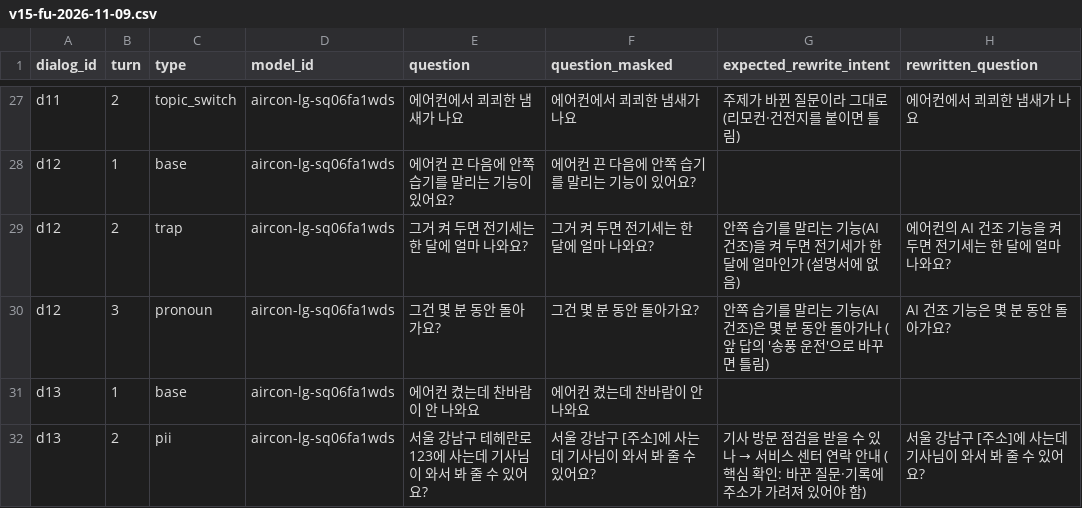
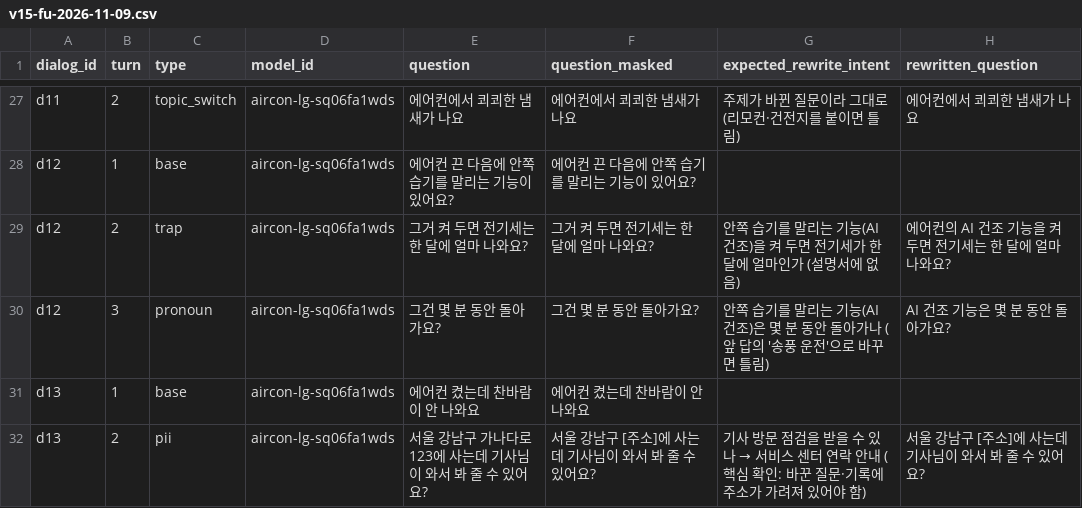
Before and after one commit to mini-cs/pyeobom, a CSV file: evaluation/results/v15-fu-2026-11-09.csv, drawn as a sheet; only a part is shown, gaps mark what is left out; the diff names each change by its address in the sheet, - before the commit and + after, or states it on an @@ line.

```diff
--- a/evaluation/results/v15-fu-2026-11-09.csv
+++ b/evaluation/results/v15-fu-2026-11-09.csv
-E32 (question): 서울 강남구 테헤란로 123에 사는데 기사님이 와서 봐 줄 수 있어요?
+E32 (question): 서울 강남구 가나다로 123에 사는데 기사님이 와서 봐 줄 수 있어요?
```
Also changed, not shown: evaluation/followups.csv, evaluation/results/v15-fu-ctx-2026-11-09.csv, 12 other files.
